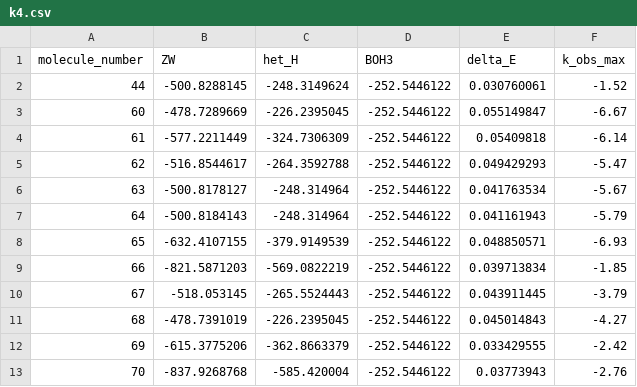
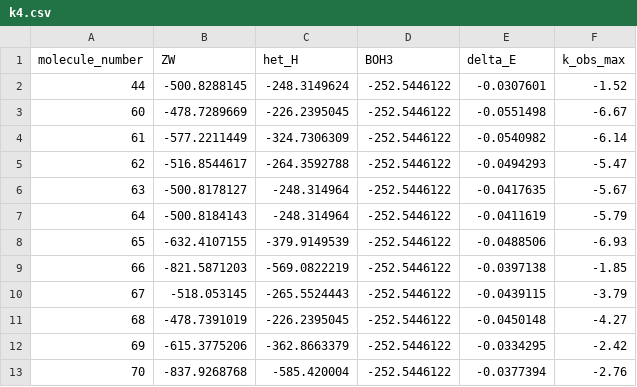
Before and after one commit to sustainable-processes/protodeboronation-prediction, a CSV file: data/Cox-molecules/k4.csv, drawn as a sheet.

```diff
--- a/data/Cox-molecules/k4.csv
+++ b/data/Cox-molecules/k4.csv
@@ -1,13 +1,13 @@
 molecule_number,ZW,het_H,BOH3,delta_E,k_obs_max
-44,-500.8288145,-248.3149624,-252.5446122,0.030760061,-1.52
-60,-478.7289669,-226.2395045,-252.5446122,0.055149847,-6.67
-61,-577.2211449,-324.7306309,-252.5446122,0.05409818,-6.14
-62,-516.8544617,-264.3592788,-252.5446122,0.049429293,-5.47
-63,-500.8178127,-248.314964,-252.5446122,0.041763534,-5.67
-64,-500.8184143,-248.314964,-252.5446122,0.041161943,-5.79
-65,-632.4107155,-379.9149539,-252.5446122,0.048850571,-6.93
-66,-821.5871203,-569.0822219,-252.5446122,0.039713834,-1.85
-67,-518.053145,-265.5524443,-252.5446122,0.043911445,-3.79
-68,-478.7391019,-226.2395045,-252.5446122,0.045014843,-4.27
-69,-615.3775206,-362.8663379,-252.5446122,0.033429555,-2.42
-70,-837.9268768,-585.420004,-252.5446122,0.03773943,-2.76
+44,-500.8288145,-248.3149624,-252.5446122,-0.0307601,-1.52
+60,-478.7289669,-226.2395045,-252.5446122,-0.0551498,-6.67
+61,-577.2211449,-324.7306309,-252.5446122,-0.0540982,-6.14
+62,-516.8544617,-264.3592788,-252.5446122,-0.0494293,-5.47
+63,-500.8178127,-248.314964,-252.5446122,-0.0417635,-5.67
+64,-500.8184143,-248.314964,-252.5446122,-0.0411619,-5.79
+65,-632.4107155,-379.9149539,-252.5446122,-0.0488506,-6.93
+66,-821.5871203,-569.0822219,-252.5446122,-0.0397138,-1.85
+67,-518.053145,-265.5524443,-252.5446122,-0.0439115,-3.79
+68,-478.7391019,-226.2395045,-252.5446122,-0.0450148,-4.27
+69,-615.3775206,-362.8663379,-252.5446122,-0.0334295,-2.42
+70,-837.9268768,-585.420004,-252.5446122,-0.0377394,-2.76
```
Also changed, not shown: data/Cox-molecules/k1.csv, data/Cox-molecules/k2Ar.csv, 20 other files.
